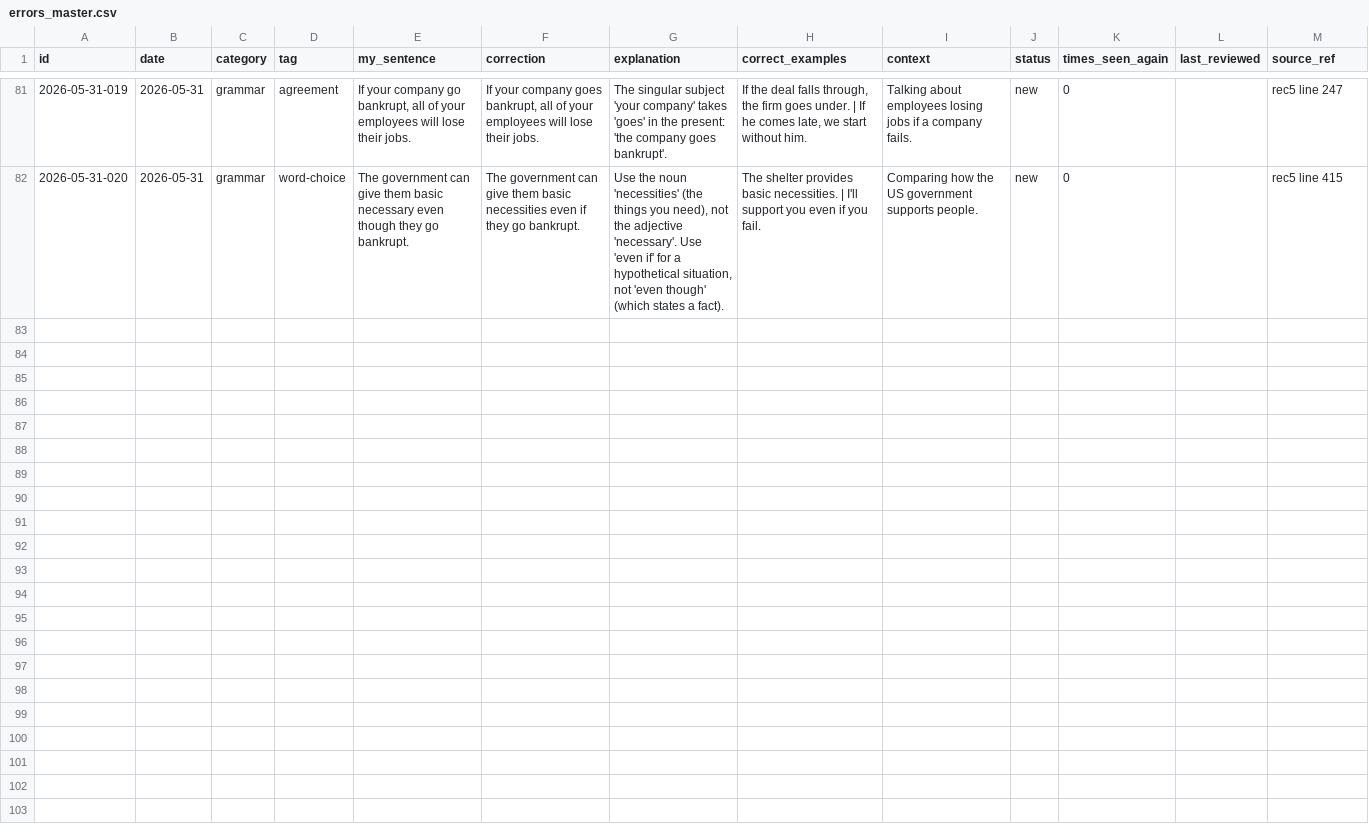
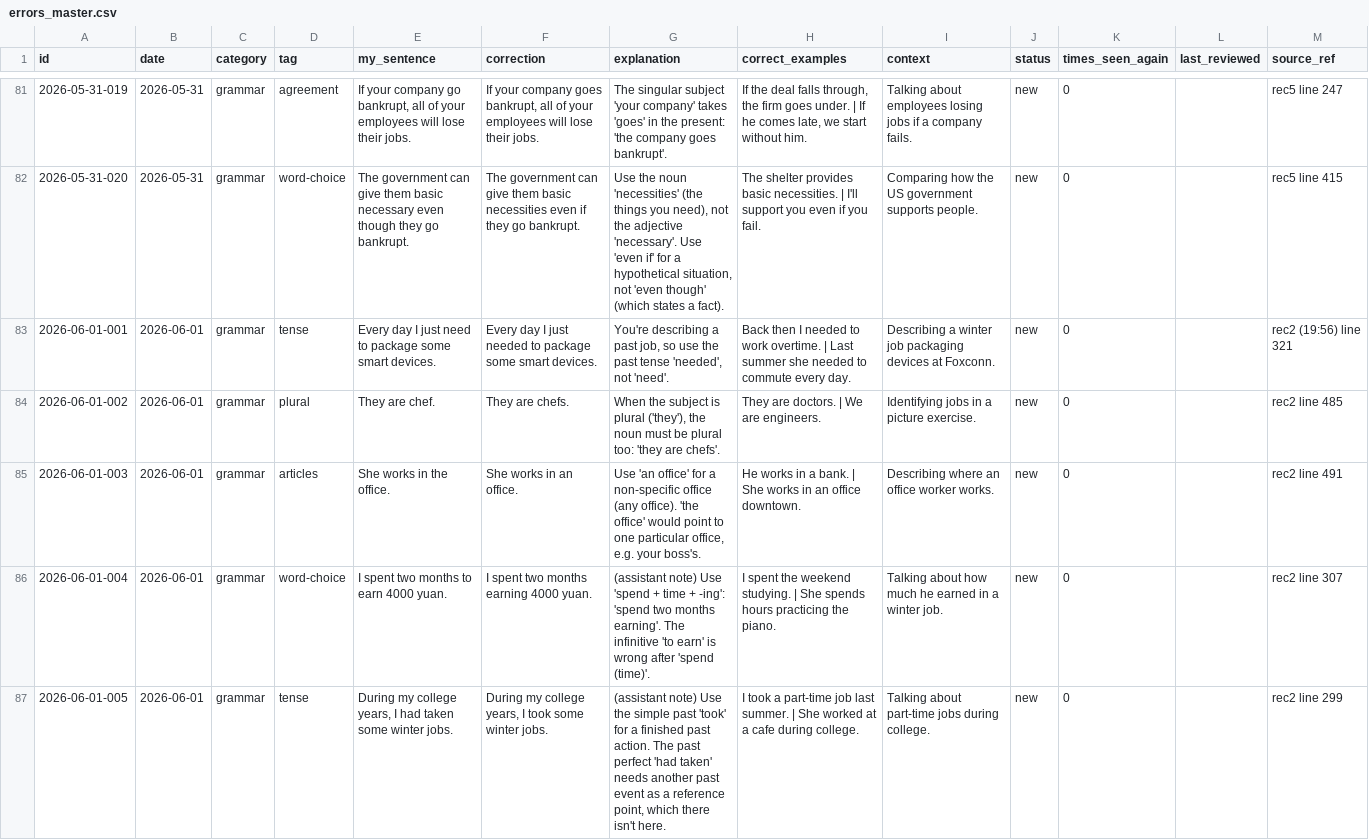
Before and after one commit to zhangyongguang/english-lessons, a CSV file: database/errors_master.csv, drawn as a sheet; only a part is shown, gaps mark what is left out.

```diff
--- a/database/errors_master.csv
+++ b/database/errors_master.csv
@@ -82 +82,6 @@
 2026-05-31-020,2026-05-31,grammar,word-choice,The government can give them basic necessary even though they go bankrupt.,The government can give them basic necessities even if they go bankrupt.,"Use the noun 'necessities' (the things you need), not the adjective 'necessary'. Use 'even if' for a hypothetical situation, not 'even though' (which states a fact).",The shelter provides basic necessities. | I'll support you even if you fail.,Comparing how the US government supports people.,new,0,,rec5 line 415
+2026-06-01-001,2026-06-01,grammar,tense,Every day I just need to package some smart devices.,Every day I just needed to package some smart devices.,"You're describing a past job, so use the past tense 'needed', not 'need'.",Back then I needed to work overtime. | Last summer she needed to commute every day.,Describing a winter job packaging devices at Foxconn.,new,0,,rec2 (19:56) line 321
+2026-06-01-002,2026-06-01,grammar,plural,They are chef.,They are chefs.,"When the subject is plural ('they'), the noun must be plural too: 'they are chefs'.",They are doctors. | We are engineers.,Identifying jobs in a picture exercise.,new,0,,rec2 line 485
+2026-06-01-003,2026-06-01,grammar,articles,She works in the office.,She works in an office.,"Use 'an office' for a non-specific office (any office). 'the office' would point to one particular office, e.g. your boss's.",He works in a bank. | She works in an office downtown.,Describing where an office worker works.,new,0,,rec2 line 491
+2026-06-01-004,2026-06-01,grammar,word-choice,I spent two months to earn 4000 yuan.,I spent two months earning 4000 yuan.,(assistant note) Use 'spend + time + -ing': 'spend two months earning'. The infinitive 'to earn' is wrong after 'spend (time)'.,I spent the weekend studying. | She spends hours practicing the piano.,Talking about how much he earned in a winter job.,new,0,,rec2 line 307
+2026-06-01-005,2026-06-01,grammar,tense,"During my college years, I had taken some winter jobs.","During my college years, I took some winter jobs.","(assistant note) Use the simple past 'took' for a finished past action. The past perfect 'had taken' needs another past event as a reference point, which there isn't here.",I took a part-time job last summer. | She worked at a cafe during college.,Talking about part-time jobs during college.,new,0,,rec2 line 299
```
Also changed, not shown: 4 other files.
